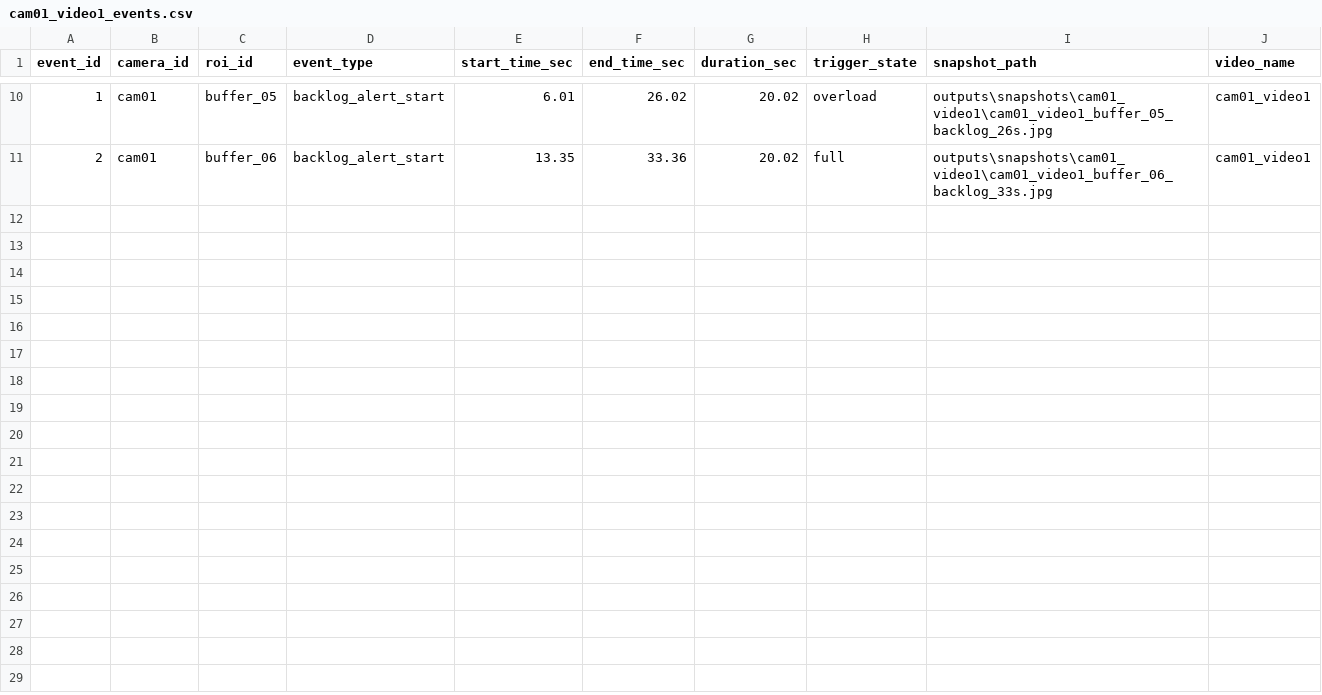
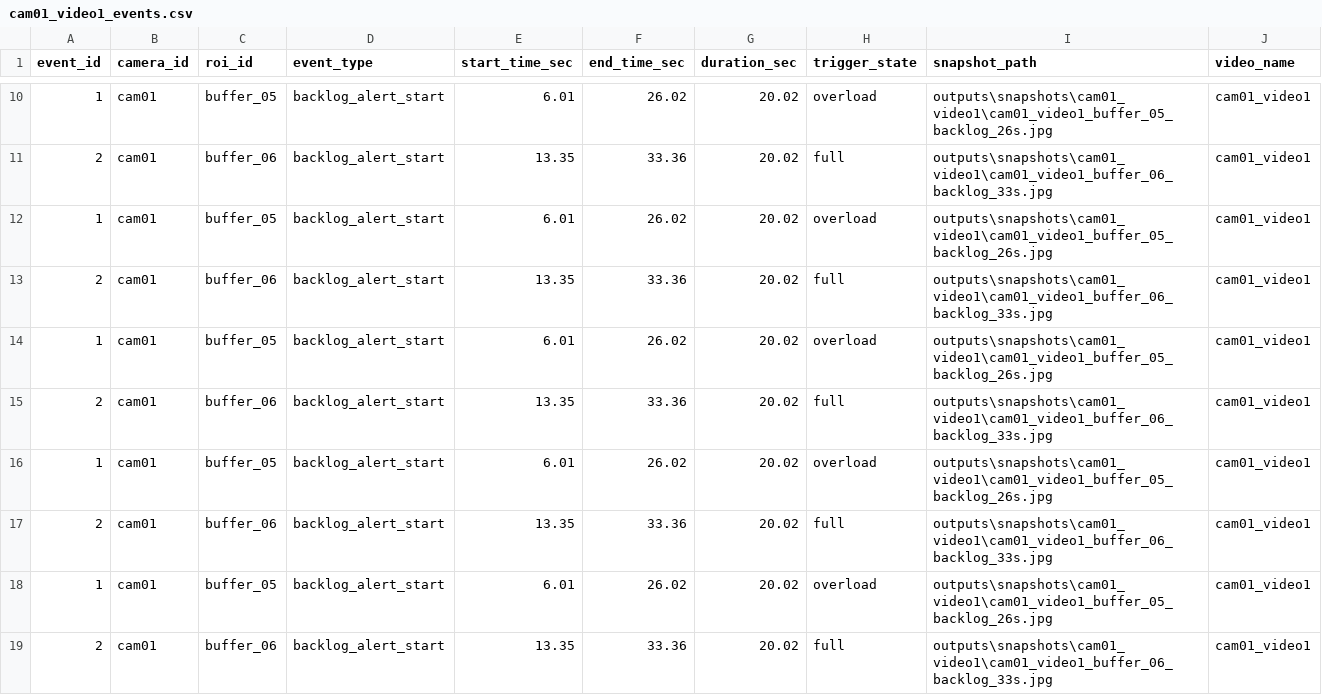
Before and after one commit to LeHoangHai2508/Camera_AI, a CSV file: outputs/logs/cam01_video1_events.csv, drawn as a sheet; only a part is shown, gaps mark what is left out.

```diff
--- a/outputs/logs/cam01_video1_events.csv
+++ b/outputs/logs/cam01_video1_events.csv
@@ -11 +11,9 @@ event_id,camera_id,roi_id,event_type,start_time_sec,end_time_sec,duration_sec,tr
 2,cam01,buffer_06,backlog_alert_start,13.35,33.36,20.02,full,outputs\snapshots\cam01_video1\cam01_video1_buffer_06_backlog_33s.jpg,cam01_video1
+1,cam01,buffer_05,backlog_alert_start,6.01,26.02,20.02,overload,outputs\snapshots\cam01_video1\cam01_video1_buffer_05_backlog_26s.jpg,cam01_video1
+2,cam01,buffer_06,backlog_alert_start,13.35,33.36,20.02,full,outputs\snapshots\cam01_video1\cam01_video1_buffer_06_backlog_33s.jpg,cam01_video1
+1,cam01,buffer_05,backlog_alert_start,6.01,26.02,20.02,overload,outputs\snapshots\cam01_video1\cam01_video1_buffer_05_backlog_26s.jpg,cam01_video1
+2,cam01,buffer_06,backlog_alert_start,13.35,33.36,20.02,full,outputs\snapshots\cam01_video1\cam01_video1_buffer_06_backlog_33s.jpg,cam01_video1
+1,cam01,buffer_05,backlog_alert_start,6.01,26.02,20.02,overload,outputs\snapshots\cam01_video1\cam01_video1_buffer_05_backlog_26s.jpg,cam01_video1
+2,cam01,buffer_06,backlog_alert_start,13.35,33.36,20.02,full,outputs\snapshots\cam01_video1\cam01_video1_buffer_06_backlog_33s.jpg,cam01_video1
+1,cam01,buffer_05,backlog_alert_start,6.01,26.02,20.02,overload,outputs\snapshots\cam01_video1\cam01_video1_buffer_05_backlog_26s.jpg,cam01_video1
+2,cam01,buffer_06,backlog_alert_start,13.35,33.36,20.02,full,outputs\snapshots\cam01_video1\cam01_video1_buffer_06_backlog_33s.jpg,cam01_video1
```
Also changed, not shown: 20 other files.
